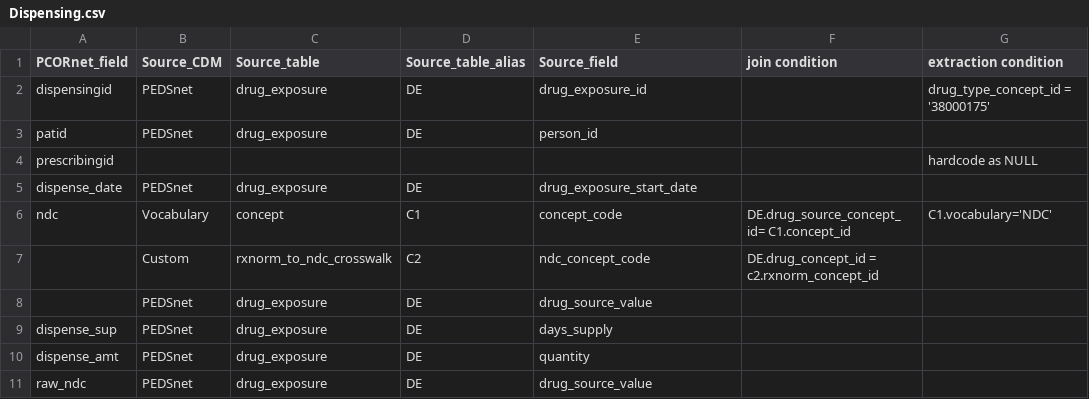
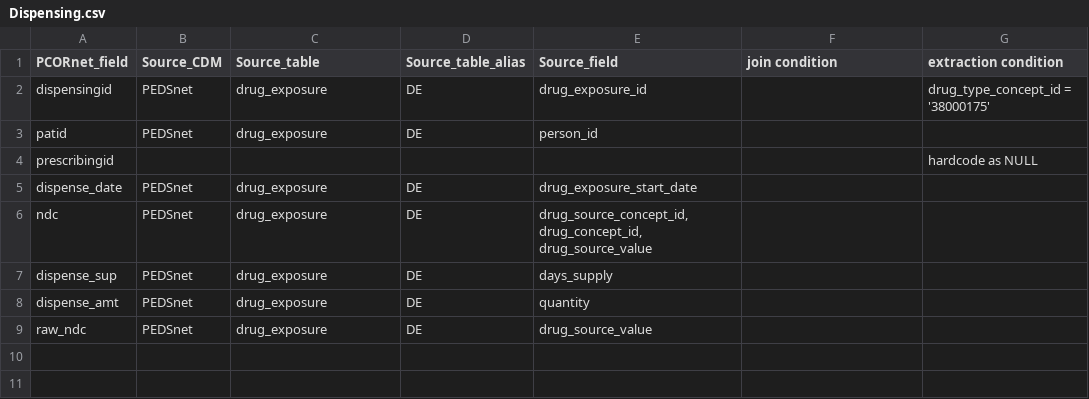
Before and after one commit to PEDSnet/pedsnetcdm_to_pcornetcdm, a CSV file: v2.6_to_3.1/doc/extraction/Dispensing.csv, drawn as a sheet.

Commit message:
editing documents to remove vocabulary transformation step

```diff
--- a/v2.6_to_3.1/doc/extraction/Dispensing.csv
+++ b/v2.6_to_3.1/doc/extraction/Dispensing.csv
@@ -5,5 +5,3 @@ prescribingid,,,,,,hardcode as NULL
 dispense_date,PEDSnet,drug_exposure,DE,drug_exposure_start_date,,
-ndc,Vocabulary,concept,C1,concept_code,DE.drug_source_concept_id= C1.concept_id,C1.vocabulary='NDC'
-,Custom,rxnorm_to_ndc_crosswalk,C2,ndc_concept_code,DE.drug_concept_id = c2.rxnorm_concept_id,
-,PEDSnet,drug_exposure,DE,drug_source_value,,
+ndc,PEDSnet,drug_exposure,DE,"drug_source_concept_id, drug_concept_id, drug_source_value",,
 dispense_sup,PEDSnet,drug_exposure,DE,days_supply,,
```
Also changed, not shown: v2.6_to_3.1/doc/extraction/Lab_Result_CM.csv, v2.6_to_3.1/doc/extraction/Prescribing.csv.
